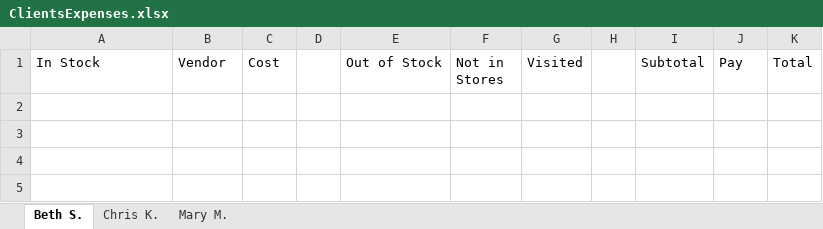
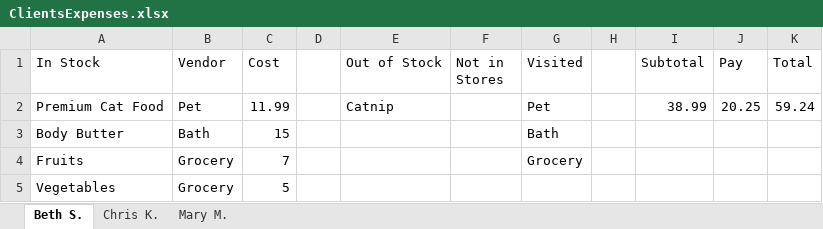
Before and after one commit to 230206-UiPath-BNYM/Catherine-Schiber-P0, an Excel workbook: ClientsExpenses.xlsx, sheet Beth S., drawn as a sheet; values as stored, in another font and other column widths than the file's, no borders; the diff names each change by its address in the sheet, - before the commit and + after, or states it on an @@ line.

```diff
--- a/ClientsExpenses.xlsx (sheet Beth S.)
+++ b/ClientsExpenses.xlsx (sheet Beth S.)
+row 2: Premium Cat Food | Pet | 11.99 |  | Catnip |  | Pet |  | 38.99 | 20.25 | 59.24
+row 3: Body Butter | Bath | 15 |  |  |  | Bath
+row 4: Fruits | Grocery | 7 |  |  |  | Grocery
+row 5: Vegetables | Grocery | 5
```
Also changed, not shown: sheet Chris K., sheet Mary M., 3 other files.
